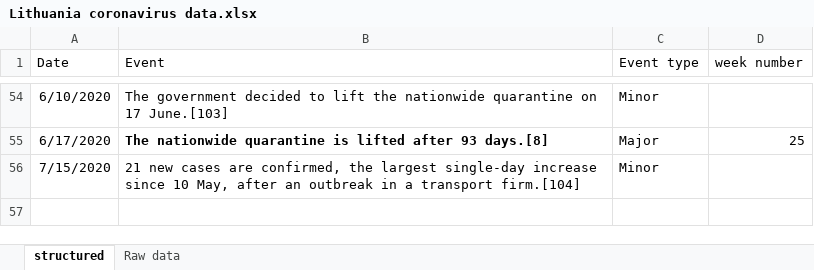
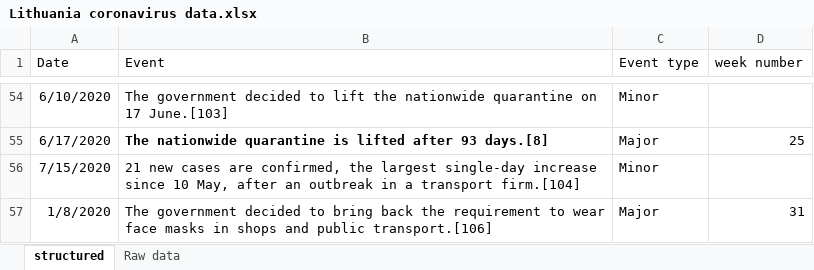
Before and after one commit to LinasJurkauskas/Vilnius-Real-Estate-market-exploration, an Excel workbook: Lithuania coronavirus data.xlsx, sheet structured, drawn as a sheet; only a part is shown, gaps mark what is left out; values as stored, in another font and other column widths than the file's, no borders; the diff names each change by its address in the sheet, - before the commit and + after, or states it on an @@ line.

```diff
--- a/Lithuania coronavirus data.xlsx (sheet structured)
+++ b/Lithuania coronavirus data.xlsx (sheet structured)
+row 57: 1/8/2020 | The government decided to bring back the requirement to wear face masks in shops and public transport.[106] | Major | 31
```
Also changed, not shown: sheet Raw data, 2 other files.
